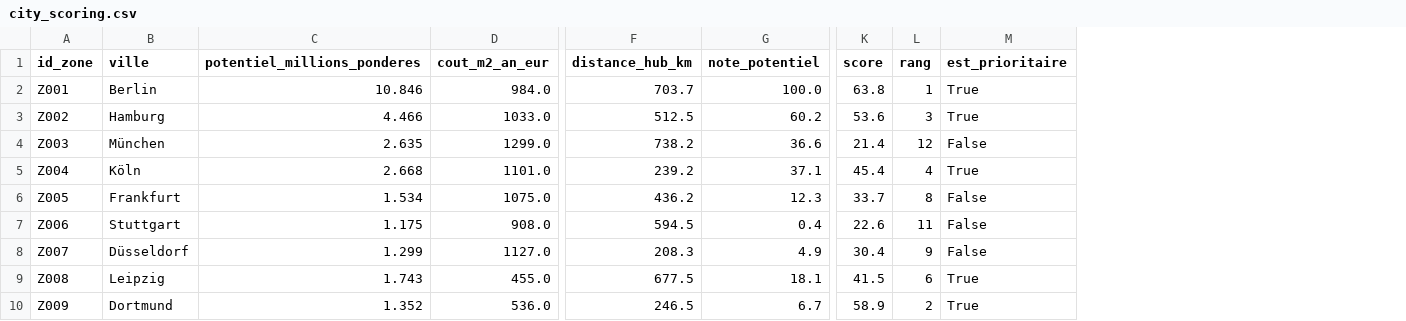
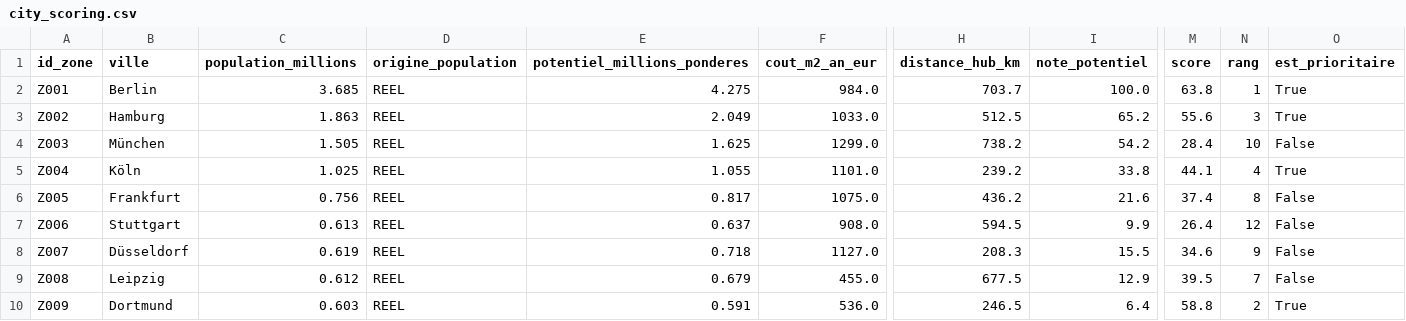
Before and after one commit to jeanlisek/Projet-Crocs-Expansion, a CSV file: data/gold/exports/city_scoring.csv, drawn as a sheet; only a part is shown, gaps mark what is left out; addresses are those after the commit; the diff covers the shown part only; the diff names each change by its address in the sheet, - before the commit and + after, or states it on an @@ line.

Commit message:
T8 : sensibilité du payback, population Destatis, référence France, statuts
- Vue sensibilite_payback : payback du scénario pessimiste (centre
  commercial) selon les ETP (3 à 5,35) et le CA/m² (75 à 105 % de la
  France), avec la frontière GO (ca_m2_ratio_min_go, etp_max_go).
  Grille dans config/hypotheses.yaml ; seuils inchangés.
- city_scoring : potentiel calculé sur la population officielle Destatis.
- Vue business_case_france : magasins France sur le même périmètre de
  coûts que l'Allemagne, en lignes INFO dans kpi_summary.
- Statuts conformes au README 2.3 : coût d'occupation et point mort en
  CALCUL. README 4.2 : coût d'occupation jugé sur le scénario central
  (CONVENTION).
- Exports kpi_summary et city_scoring régénérés.

```diff
--- a/data/gold/exports/city_scoring.csv
+++ b/data/gold/exports/city_scoring.csv
+column C (population_millions), rows 2-10: 3.685 | 1.863 | 1.505 | 1.025 | 0.756 | 0.613 | 0.619 | 0.612 | 0.603
+column D (origine_population), rows 2-10: all REEL
-E2 (potentiel_millions_ponderes): 10.846
+E2 (potentiel_millions_ponderes): 4.275
-E3 (potentiel_millions_ponderes): 4.466
+E3 (potentiel_millions_ponderes): 2.049
-I3 (note_potentiel): 60.2
+I3 (note_potentiel): 65.2
-M3 (score): 53.6
+M3 (score): 55.6
-E4 (potentiel_millions_ponderes): 2.635
+E4 (potentiel_millions_ponderes): 1.625
-I4 (note_potentiel): 36.6
+I4 (note_potentiel): 54.2
-M4 (score): 21.4
+M4 (score): 28.4
-N4 (rang): 12
+N4 (rang): 10
-E5 (potentiel_millions_ponderes): 2.668
+E5 (potentiel_millions_ponderes): 1.055
-I5 (note_potentiel): 37.1
+I5 (note_potentiel): 33.8
-M5 (score): 45.4
+M5 (score): 44.1
-E6 (potentiel_millions_ponderes): 1.534
+E6 (potentiel_millions_ponderes): 0.817
-I6 (note_potentiel): 12.3
+I6 (note_potentiel): 21.6
-M6 (score): 33.7
+M6 (score): 37.4
-E7 (potentiel_millions_ponderes): 1.175
+E7 (potentiel_millions_ponderes): 0.637
-I7 (note_potentiel): 0.4
+I7 (note_potentiel): 9.9
-M7 (score): 22.6
+M7 (score): 26.4
-N7 (rang): 11
+N7 (rang): 12
-E8 (potentiel_millions_ponderes): 1.299
+E8 (potentiel_millions_ponderes): 0.718
-I8 (note_potentiel): 4.9
+I8 (note_potentiel): 15.5
-M8 (score): 30.4
+M8 (score): 34.6
-E9 (potentiel_millions_ponderes): 1.743
+E9 (potentiel_millions_ponderes): 0.679
-I9 (note_potentiel): 18.1
+I9 (note_potentiel): 12.9
-M9 (score): 41.5
+M9 (score): 39.5
-N9 (rang): 6
+N9 (rang): 7
-O9 (est_prioritaire): True
+O9 (est_prioritaire): False
-E10 (potentiel_millions_ponderes): 1.352
+E10 (potentiel_millions_ponderes): 0.591
-I10 (note_potentiel): 6.7
+I10 (note_potentiel): 6.4
-M10 (score): 58.9
+M10 (score): 58.8
```
Also changed, not shown: 12 edited cells elsewhere in this file, data/gold/exports/kpi_summary.csv, 8 other files.
